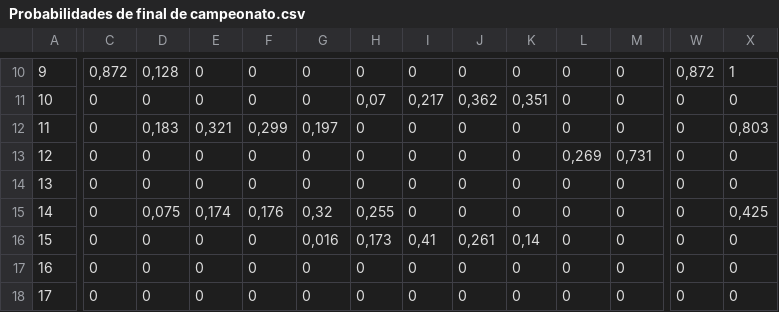
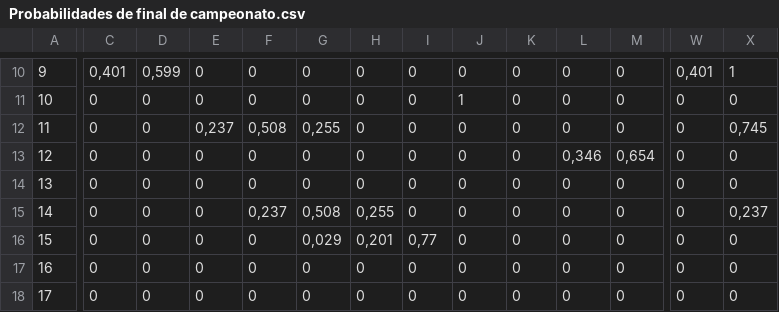
Before and after one commit to jeniferGoncalvesDaSilvaDev/R-Environment-1, a CSV file: main/ds-futebol/ds-futebol/Probabilidades de final de campeonato.csv, drawn as a sheet; only a part is shown, gaps mark what is left out; the diff covers the shown part only; the diff names each change by its address in the sheet, - before the commit and + after, or states it on an @@ line.

```diff
--- a/main/ds-futebol/ds-futebol/Probabilidades de final de campeonato.csv
+++ b/main/ds-futebol/ds-futebol/Probabilidades de final de campeonato.csv
-C10: 0,872
+C10: 0,401
-D10: 0,128
+D10: 0,599
-W10: 0,872
+W10: 0,401
-H11: 0,07
+H11: 0
-I11: 0,217
+I11: 0
-J11: 0,362
+J11: 1
-K11: 0,351
+K11: 0
-D12: 0,183
+D12: 0
-E12: 0,321
+E12: 0,237
-F12: 0,299
+F12: 0,508
-G12: 0,197
+G12: 0,255
-X12: 0,803
+X12: 0,745
-L13: 0,269
+L13: 0,346
-M13: 0,731
+M13: 0,654
-D15: 0,075
+D15: 0
-E15: 0,174
+E15: 0
-F15: 0,176
+F15: 0,237
-G15: 0,32
+G15: 0,508
-X15: 0,425
+X15: 0,237
-G16: 0,016
+G16: 0,029
-H16: 0,173
+H16: 0,201
-I16: 0,41
+I16: 0,77
-J16: 0,261
+J16: 0
-K16: 0,14
+K16: 0
```
Also changed, not shown: 50 edited cells elsewhere in this file, main/ds-futebol/ds-futebol/Frequências de placares para cada partida.csv, main/ds-futebol/ds-futebol/Placares esperados por partida faltante.csv, 7 other files.
